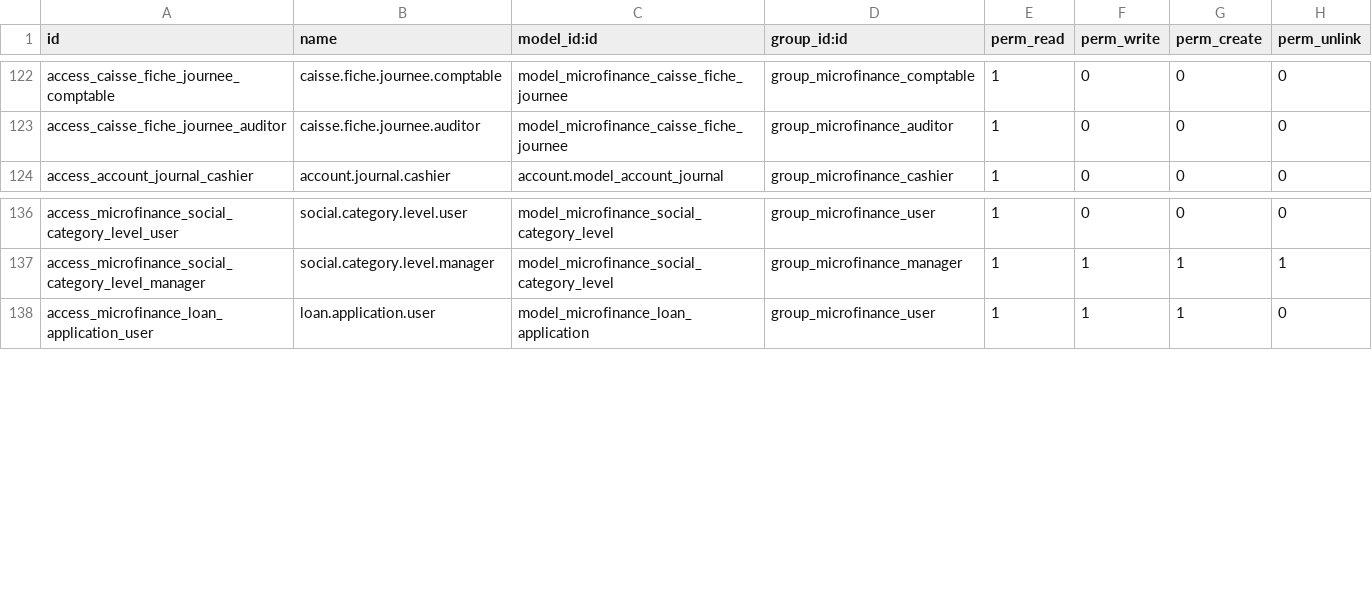
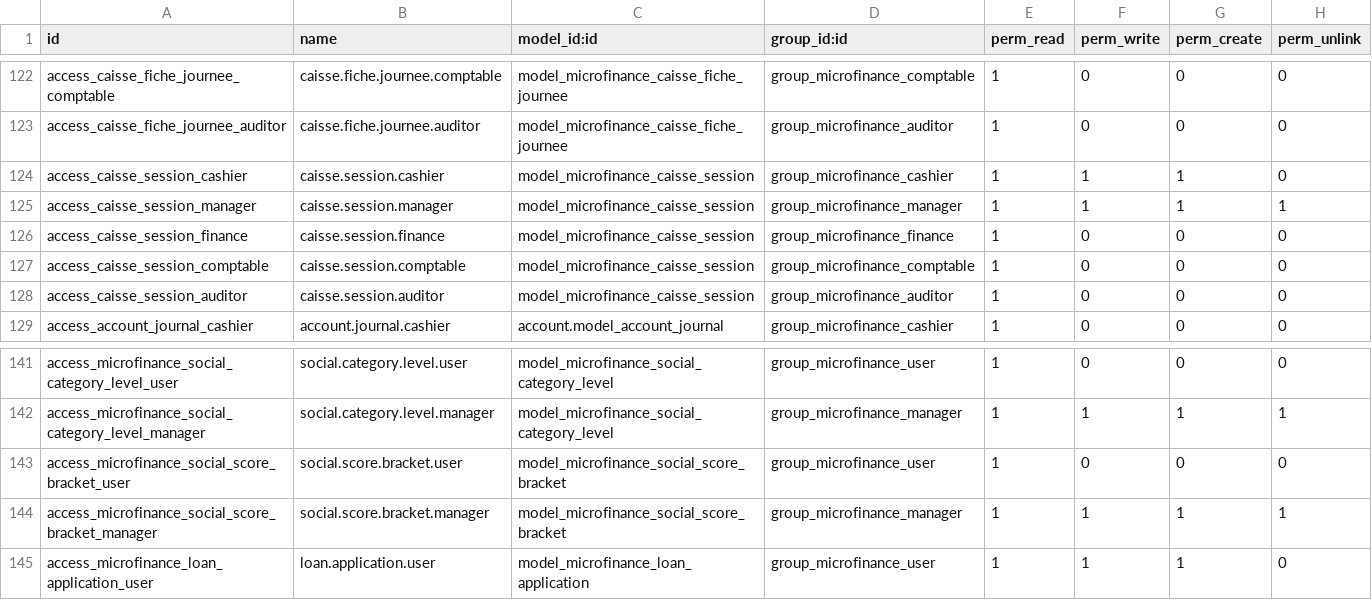
Before and after one commit to jeranut/imf, a CSV file: microfinance_loan_management/security/ir.model.access.csv, drawn as a sheet; only a part is shown, gaps mark what is left out; the diff names each change by its address in the sheet, - before the commit and + after, or states it on an @@ line.

```diff
--- a/microfinance_loan_management/security/ir.model.access.csv
+++ b/microfinance_loan_management/security/ir.model.access.csv
+row 124: access_caisse_session_cashier | caisse.session.cashier | model_microfinance_caisse_session | group_microfinance_cashier | 1 | 1 | 1 | 0
+row 125: access_caisse_session_manager | caisse.session.manager | model_microfinance_caisse_session | group_microfinance_manager | 1 | 1 | 1 | 1
+row 126: access_caisse_session_finance | caisse.session.finance | model_microfinance_caisse_session | group_microfinance_finance | 1 | 0 | 0 | 0
+row 127: access_caisse_session_comptable | caisse.session.comptable | model_microfinance_caisse_session | group_microfinance_comptable | 1 | 0 | 0 | 0
+row 128: access_caisse_session_auditor | caisse.session.auditor | model_microfinance_caisse_session | group_microfinance_auditor | 1 | 0 | 0 | 0
+row 143: access_microfinance_social_score_bracket_user | social.score.bracket.user | model_microfinance_social_score_bracket | group_microfinance_user | 1 | 0 | 0 | 0
+row 144: access_microfinance_social_score_bracket_manager | social.score.bracket.manager | model_microfinance_social_score_bracket | group_microfinance_manager | 1 | 1 | 1 | 1
```
Also changed, not shown: 17 other files.
